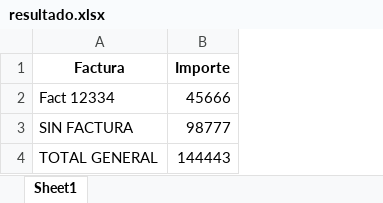
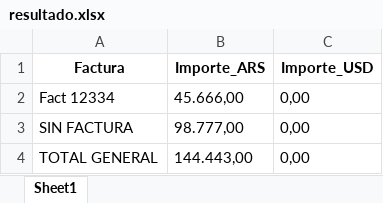
Before and after one commit to Daniel-Collado/pdf-extractor, an Excel workbook: uploads/resultado.xlsx, sheet Sheet1, drawn as a sheet; values as stored, in another font and other column widths than the file's, no borders; removed rows and columns are numbered as before the commit, all else as after; the diff names each change by its address in the sheet, - before the commit and + after, or states it on an @@ line.

Commit message:
mejoras en la lógica para lectura de facturas y agragada tabla para usd

```diff
--- a/uploads/resultado.xlsx (sheet Sheet1)
+++ b/uploads/resultado.xlsx (sheet Sheet1)
-column B (Importe), rows 2-4: 45666 | 98777 | 144443
+column B (Importe_ARS), rows 2-4: 45.666,00 | 98.777,00 | 144.443,00
+column C (Importe_USD), rows 2-4: all 0,00
```
Also changed, not shown: 1 other file.
